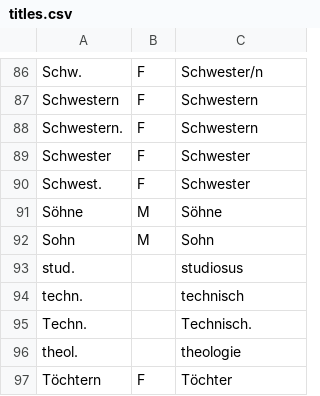
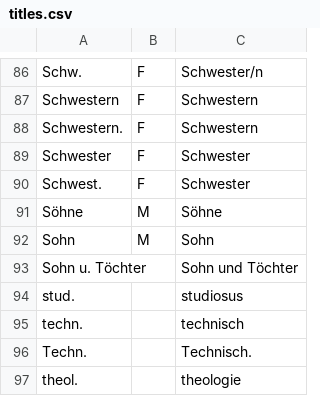
Before and after one commit to brawer/bern-addresses, a CSV file: src/titles.csv, drawn as a sheet; only a part is shown, gaps mark what is left out; the shorter side is filled out with more unchanged rows; the diff names each change by its address in the sheet, - before the commit and + after, or states it on an @@ line.

```diff
--- a/src/titles.csv
+++ b/src/titles.csv
+row 93: Sohn u. Töchter |  | Sohn und Töchter
```
Also changed, not shown: src/economic_activities.csv, src/nobility_names.csv, 5 other files.
